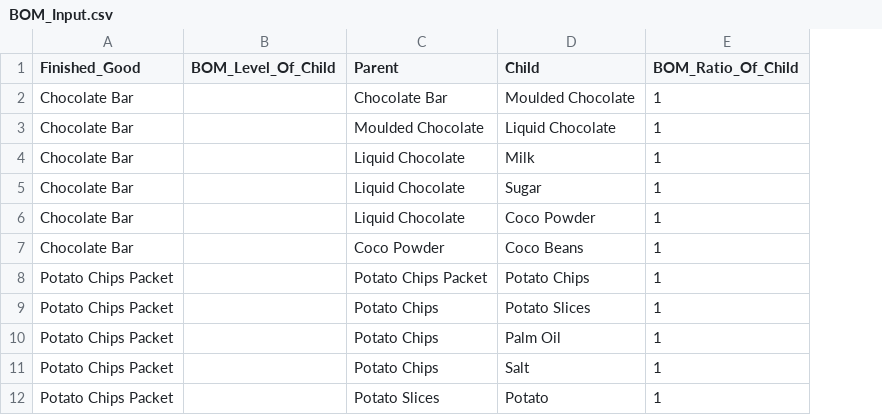
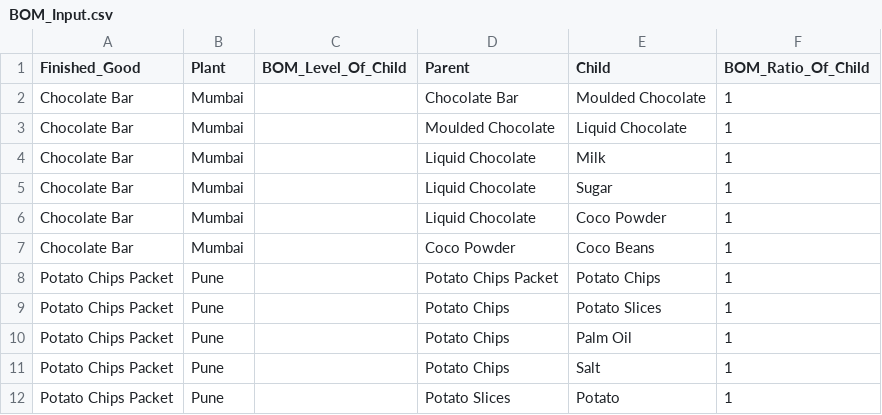
Before and after one commit to Yadnyesh2003/BOM, a CSV file: intermediate/BOM_Input.csv, drawn as a sheet; the diff names each change by its address in the sheet, - before the commit and + after, or states it on an @@ line.

Commit message:
Added Plant consideration logic & commented BFS approach for partialCompAlloc

```diff
--- a/intermediate/BOM_Input.csv
+++ b/intermediate/BOM_Input.csv
+column B (Plant), rows 2-12: Mumbai | Mumbai | Mumbai | Mumbai | Mumbai | Mumbai | Pune | Pune | Pune | Pune | Pune
```
Also changed, not shown: 10 other files.
